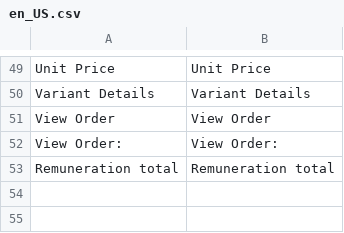
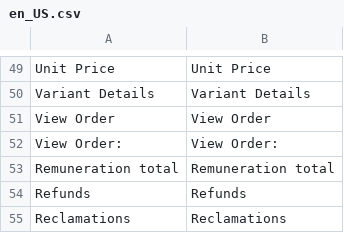
Before and after one commit to spryker/sales, a CSV file: data/translation/Zed/en_US.csv, drawn as a sheet; only a part is shown, gaps mark what is left out; the diff names each change by its address in the sheet, - before the commit and + after, or states it on an @@ line.

```diff
--- a/data/translation/Zed/en_US.csv
+++ b/data/translation/Zed/en_US.csv
+row 54: Refunds | Refunds
+row 55: Reclamations | Reclamations
```
Also changed, not shown: data/translation/Zed/de_DE.csv.
